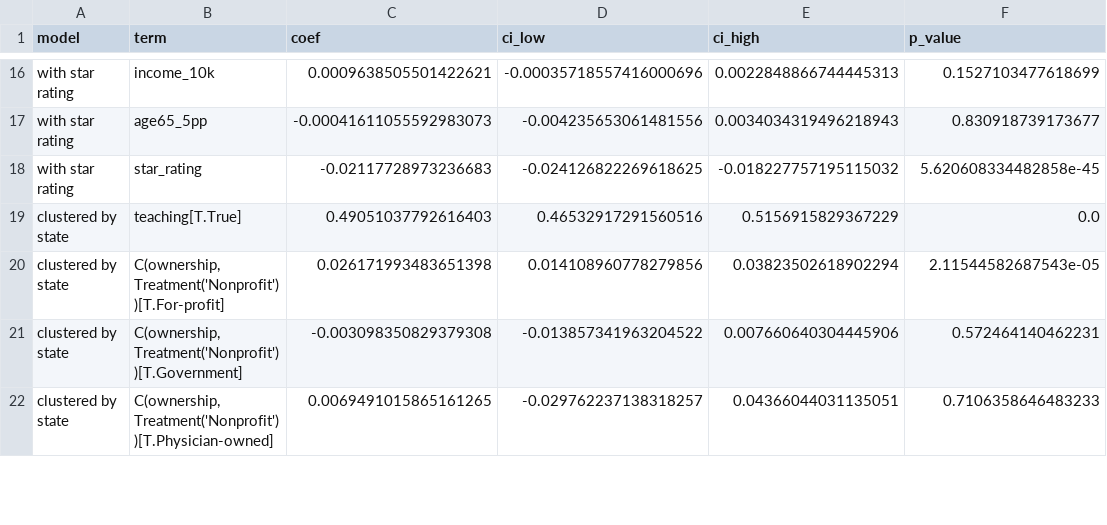
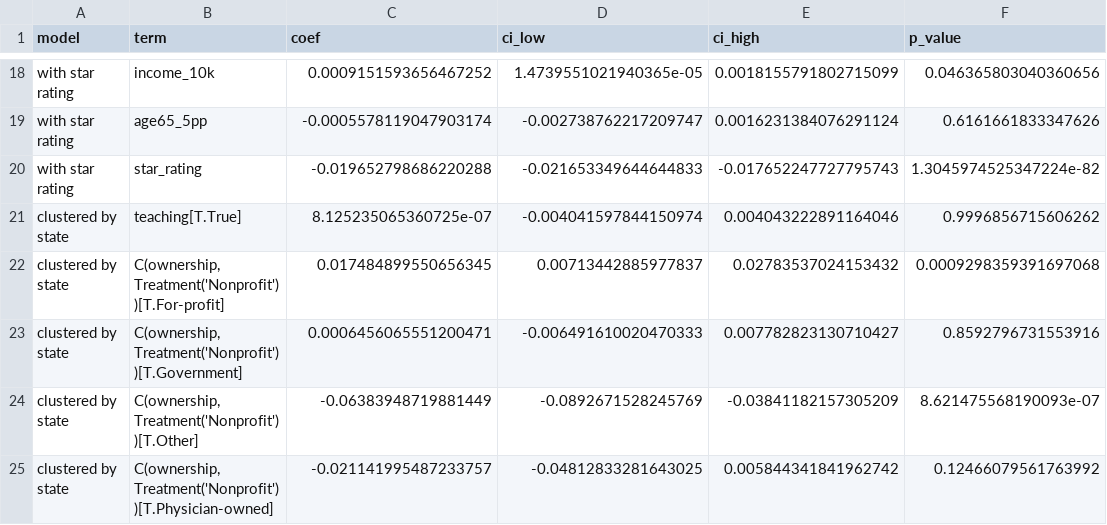
Before and after one commit to khus-hi/hrrp-penalties, a CSV file: analysis/output/err_model_coefficients.csv, drawn as a sheet; only a part is shown, gaps mark what is left out; addresses are those after the commit; the diff covers the shown part only; the diff names each change by its address in the sheet, - before the commit and + after, or states it on an @@ line.

```diff
--- a/analysis/output/err_model_coefficients.csv
+++ b/analysis/output/err_model_coefficients.csv
-C18 (coef): 0.0009638505501422621
+C18 (coef): 0.0009151593656467252
-D18 (ci_low): -0.00035718557416000696
+D18 (ci_low): 1.4739551021940365e-05
-E18 (ci_high): 0.0022848866744445313
+E18 (ci_high): 0.0018155791802715099
-F18 (p_value): 0.1527103477618699
+F18 (p_value): 0.046365803040360656
-C19 (coef): -0.00041611055592983073
+C19 (coef): -0.0005578119047903174
-D19 (ci_low): -0.004235653061481556
+D19 (ci_low): -0.002738762217209747
-E19 (ci_high): 0.0034034319496218943
+E19 (ci_high): 0.0016231384076291124
-F19 (p_value): 0.830918739173677
+F19 (p_value): 0.6161661833347626
-C20 (coef): -0.02117728973236683
+C20 (coef): -0.019652798686220288
-D20 (ci_low): -0.024126822269618625
+D20 (ci_low): -0.021653349644644833
-E20 (ci_high): -0.018227757195115032
+E20 (ci_high): -0.017652247727795743
-F20 (p_value): 5.620608334482858e-45
+F20 (p_value): 1.3045974525347224e-82
-C21 (coef): 0.49051037792616403
+C21 (coef): 8.125235065360725e-07
-D21 (ci_low): 0.46532917291560516
+D21 (ci_low): -0.004041597844150974
-E21 (ci_high): 0.5156915829367229
+E21 (ci_high): 0.004043222891164046
-F21 (p_value): 0.0
+F21 (p_value): 0.9996856715606262
-C22 (coef): 0.026171993483651398
+C22 (coef): 0.017484899550656345
-D22 (ci_low): 0.014108960778279856
+D22 (ci_low): 0.00713442885977837
-E22 (ci_high): 0.03823502618902294
+E22 (ci_high): 0.02783537024153432
-F22 (p_value): 2.11544582687543e-05
+F22 (p_value): 0.0009298359391697068
-C23 (coef): -0.003098350829379308
+C23 (coef): 0.0006456065551200471
-D23 (ci_low): -0.013857341963204522
+D23 (ci_low): -0.006491610020470333
-E23 (ci_high): 0.007660640304445906
+E23 (ci_high): 0.007782823130710427
-F23 (p_value): 0.572464140462231
+F23 (p_value): 0.8592796731553916
+row 24: clustered by state | C(ownership, Treatment('Nonprofit'))[T.Other] | -0.06383948719881449 | -0.0892671528245769 | -0.03841182157305209 | 8.621475568190093e-07
-C25 (coef): 0.0069491015865161265
+C25 (coef): -0.021141995487233757
-D25 (ci_low): -0.029762237138318257
+D25 (ci_low): -0.04812833281643025
-E25 (ci_high): 0.04366044031135051
+E25 (ci_high): 0.005844341841962742
-F25 (p_value): 0.7106358646483233
+F25 (p_value): 0.12466079561763992
```
Also changed, not shown: 4 added rows and 136 edited cells elsewhere in this file, analysis/output/err_model_by_condition.csv, 4 other files.
